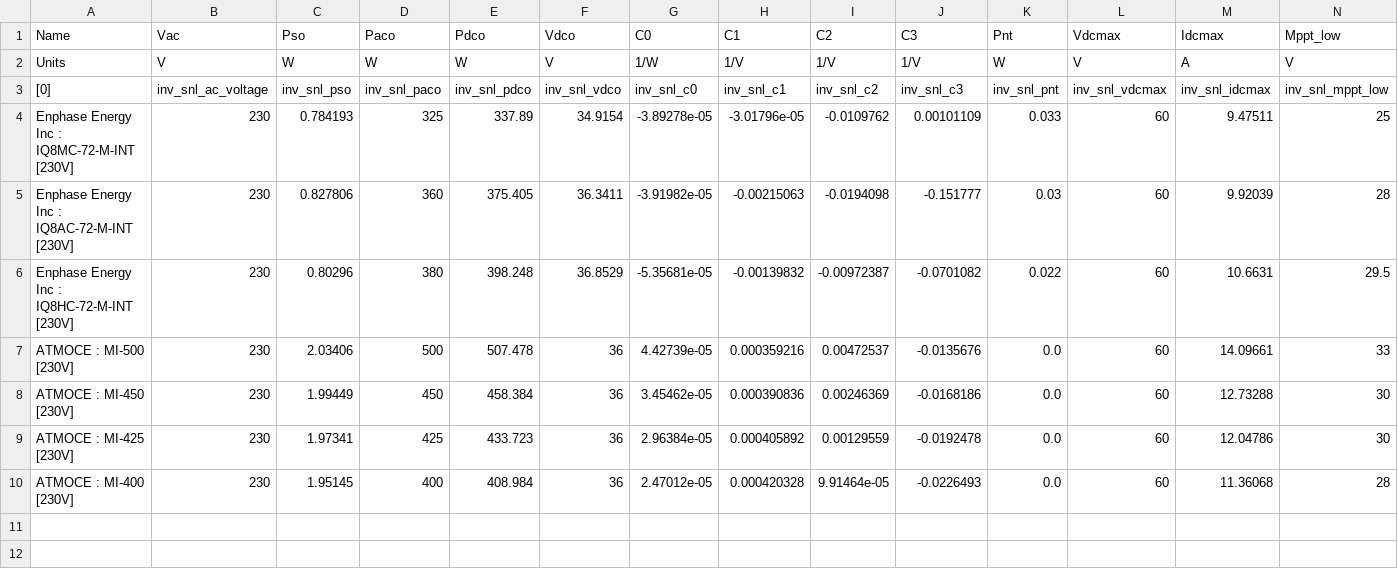
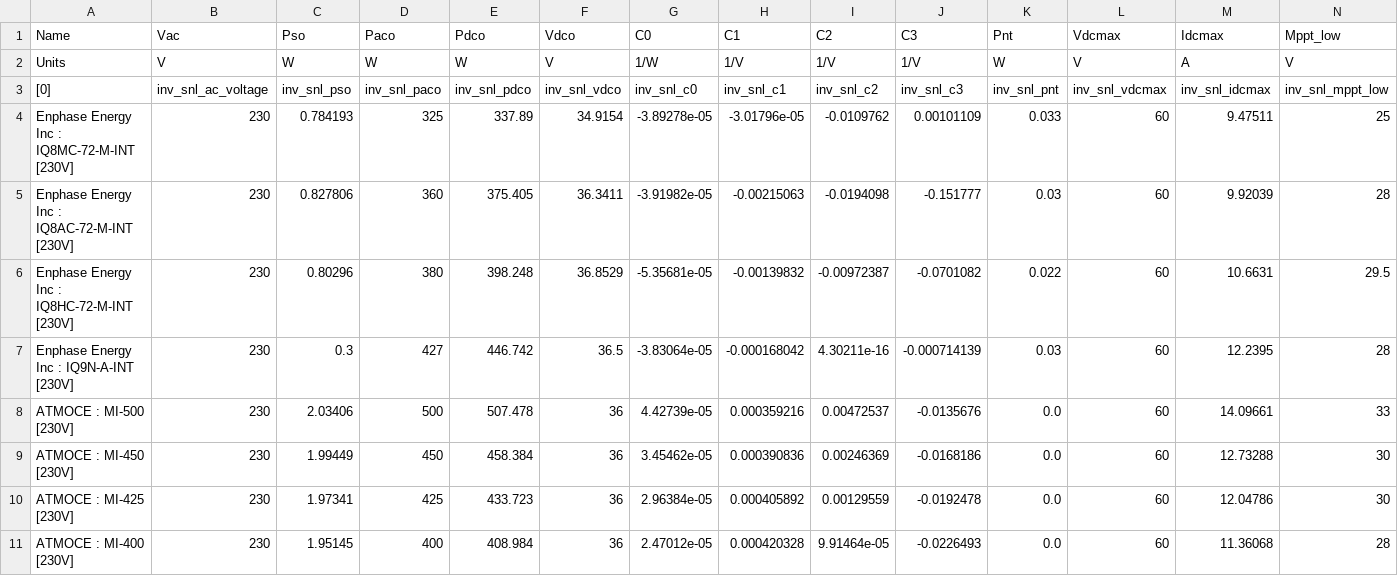
Before and after one commit to AlexLojewski/PV-Trainer-Information, a CSV file: developer/libraries/Inverters.csv, drawn as a sheet; only a part is shown; rows hold the shown columns only; the diff names each change by its address in the sheet, - before the commit and + after, or states it on an @@ line.

Commit message:
Update Inverters.csv
Add IQ9N

```diff
--- a/developer/libraries/Inverters.csv
+++ b/developer/libraries/Inverters.csv
+row 7: Enphase Energy Inc : IQ9N-A-INT [230V] | 230 | 0.3 | 427 | 446.742 | 36.5 | -3.83064e-05 | -0.000168042 | 4.30211e-16 | -0.000714139 | 0.03 | 60 | 12.2395 | 28
```
